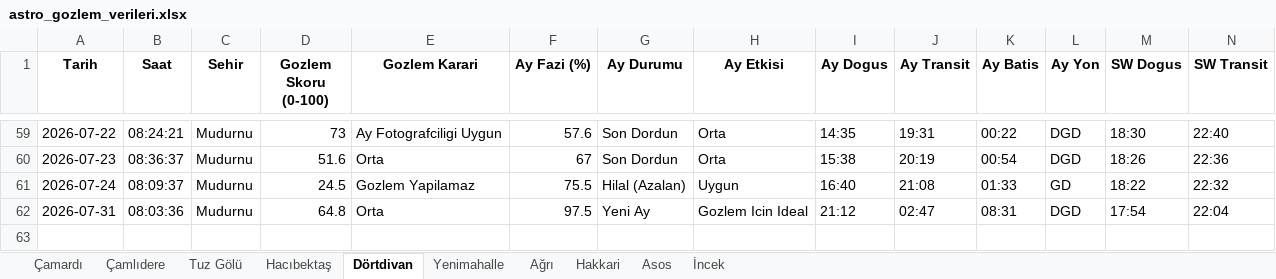
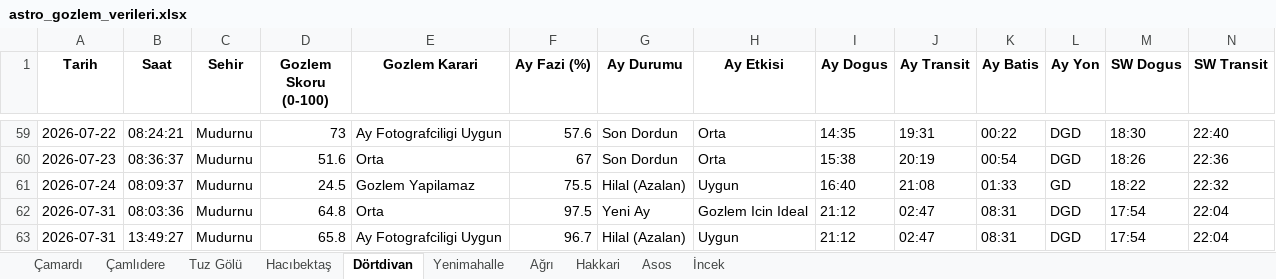
Before and after one commit to muhdogan-max/astro-gozlem, an Excel workbook: HavaTakip/astro_gozlem_verileri.xlsx, sheet Dörtdivan, drawn as a sheet; only a part is shown, gaps mark what is left out; values as stored, in another font and other column widths than the file's, no borders; rows hold the shown columns only; the diff names each change by its address in the sheet, - before the commit and + after, or states it on an @@ line.

```diff
--- a/HavaTakip/astro_gozlem_verileri.xlsx (sheet Dörtdivan)
+++ b/HavaTakip/astro_gozlem_verileri.xlsx (sheet Dörtdivan)
+row 63: 2026-07-31 | 13:49:27 | Mudurnu | 65.8 | Ay Fotografciligi Uygun | 96.7 | Hilal (Azalan) | Uygun | 21:12 | 02:47 | 08:31 | DGD | 17:54 | 22:04
```
Also changed, not shown: sheet Hakkari, sheet Asos, sheet Hacıbektaş, sheet Ağrı, sheet Çamlıdere, sheet Tuz Gölü, 3 more sheets.
